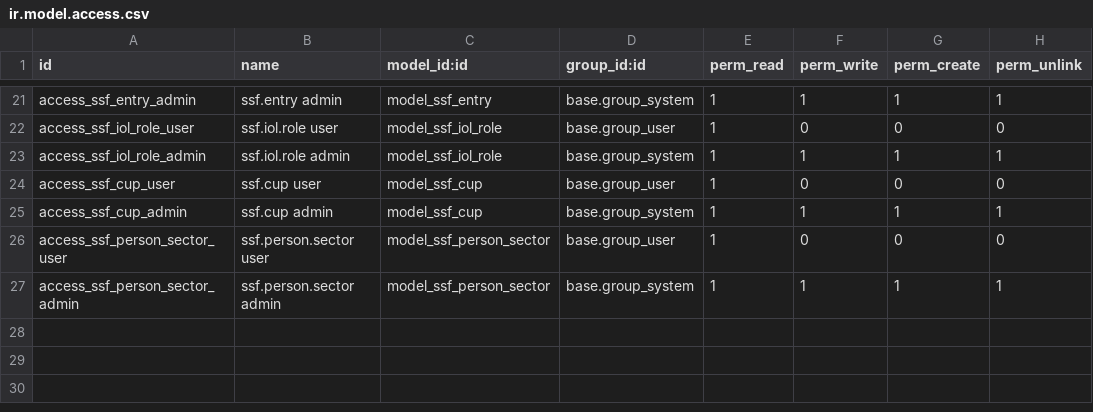
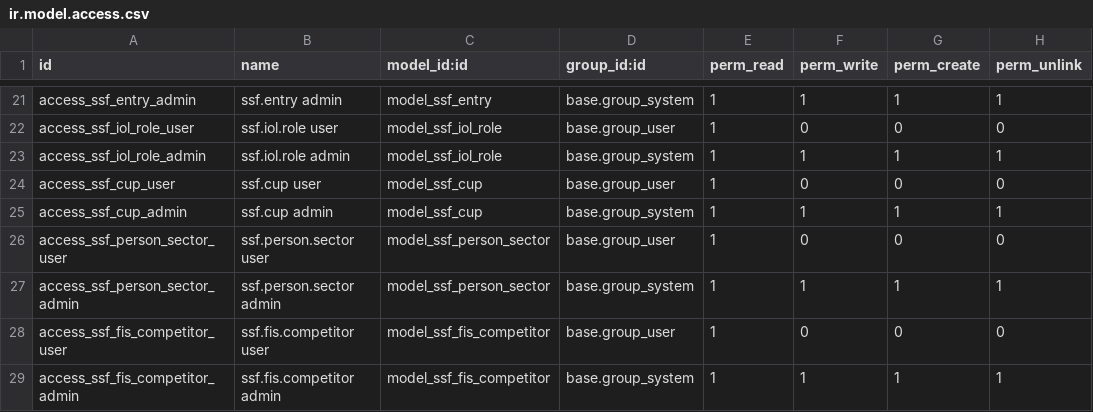
Before and after one commit to FredrikArvas/clio-tools, a CSV file: odoo-addons/ssf_competition/security/ir.model.access.csv, drawn as a sheet; only a part is shown, gaps mark what is left out.

```diff
--- a/odoo-addons/ssf_competition/security/ir.model.access.csv
+++ b/odoo-addons/ssf_competition/security/ir.model.access.csv
@@ -27 +27,3 @@ access_ssf_person_sector_user,ssf.person.sector user,model_ssf_person_sector,bas
 access_ssf_person_sector_admin,ssf.person.sector admin,model_ssf_person_sector,base.group_system,1,1,1,1
+access_ssf_fis_competitor_user,ssf.fis.competitor user,model_ssf_fis_competitor,base.group_user,1,0,0,0
+access_ssf_fis_competitor_admin,ssf.fis.competitor admin,model_ssf_fis_competitor,base.group_system,1,1,1,1
```
Also changed, not shown: 3 other files.
